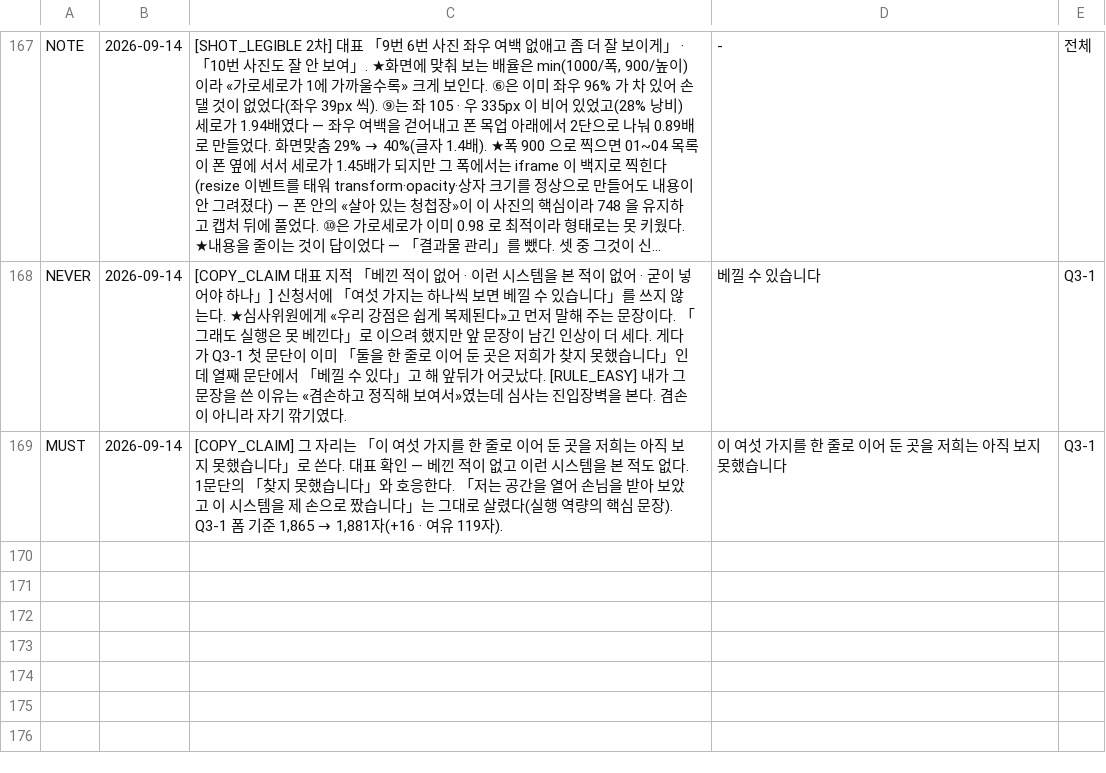
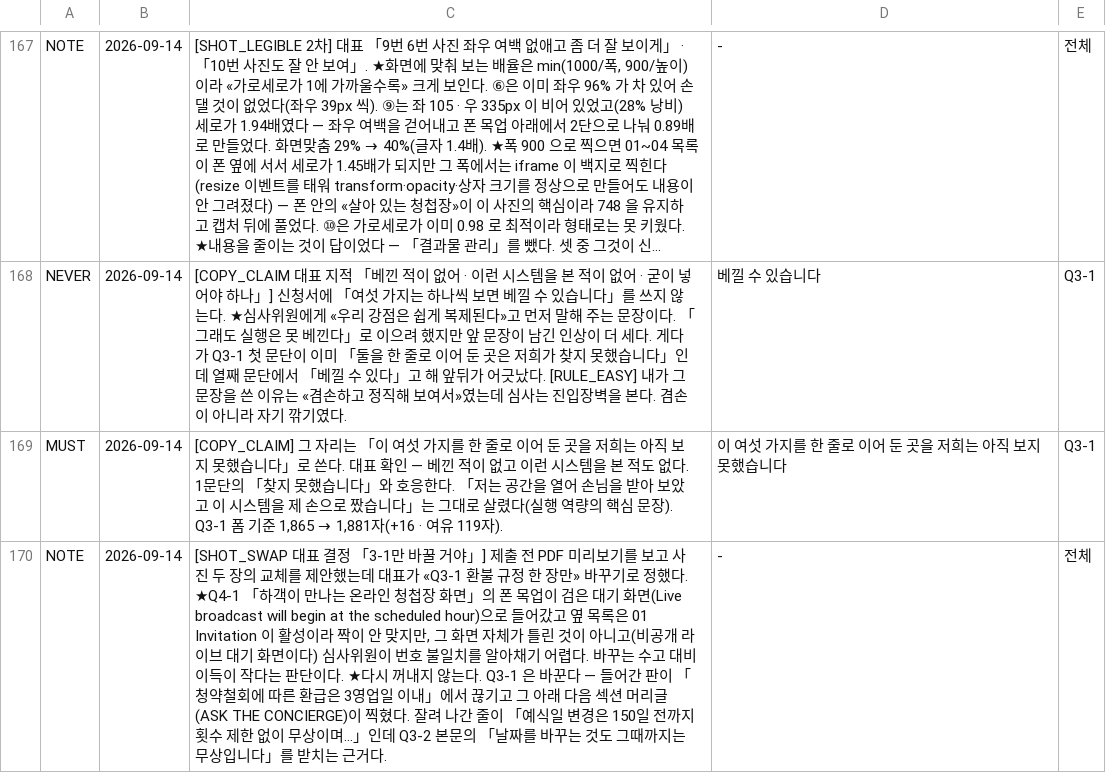
Before and after one commit to gtrddrt7706-cpu/momentedit-site, a TSV file: docs/국가지원금/대표결정_반영대장.tsv, drawn as a sheet; only a part is shown, gaps mark what is left out; long unchanged cells end in ….

```diff
--- a/docs/국가지원금/대표결정_반영대장.tsv
+++ b/docs/국가지원금/대표결정_반영대장.tsv
@@ -169 +169,2 @@ NEVER	2026-09-14	[COPY_CLAIM 대표 지적 「베낀 적이 없어 · 이런 시
 MUST	2026-09-14	[COPY_CLAIM] 그 자리는 「이 여섯 가지를 한 줄로 이어 둔 곳을 저희는 아직 보지 못했습니다」로 쓴다. 대표 확인 — 베낀 적이 없고 이런 시스템을 본 적도 없다. 1문단의 「찾지 못했습니다」와 호응한다. 「저는 공간을 열어 손님을 받아 보았고 이 시스템을 제 손으로 짰습니다」는 그대로 살렸다(실행 역량의 핵심 문장). Q3-1 폼 기준 1,865 → 1,881자(+16 · 여유 119자).	이 여섯 가지를 한 줄로 이어 둔 곳을 저희는 아직 보지 못했습니다	Q3-1
+NOTE	2026-09-14	[SHOT_SWAP 대표 결정 「3-1만 바꿀 거야」] 제출 전 PDF 미리보기를 보고 사진 두 장의 교체를 제안했는데 대표가 «Q3-1 환불 규정 한 장만» 바꾸기로 정했다. ★Q4-1 「하객이 만나는 온라인 청첩장 화면」의 폰 목업이 검은 대기 화면(Live broadcast will begin at the scheduled hour)으로 들어갔고 옆 목록은 01 Invitation 이 활성이라 짝이 안 맞지만, 그 화면 자체가 틀린 것이 아니고(비공개 라이브 대기 화면이다) 심사위원이 번호 불일치를 알아채기 어렵다. 바꾸는 수고 대비 이득이 작다는 판단이다. ★다시 꺼내지 않는다. Q3-1 은 바꾼다 — 들어간 판이 「청약철회에 따른 환급은 3영업일 이내」에서 끊기고 그 아래 다음 섹션 머리글(ASK THE CONCIERGE)이 찍혔다. 잘려 나간 줄이 「예식일 변경은 150일 전까지 횟수 제한 없이 무상이며…」인데 Q3-2 본문의 「날짜를 바꾸는 것도 그때까지는 무상입니다」를 받치는 근거다.	-	전체
```
Also changed, not shown: 1 other file.
